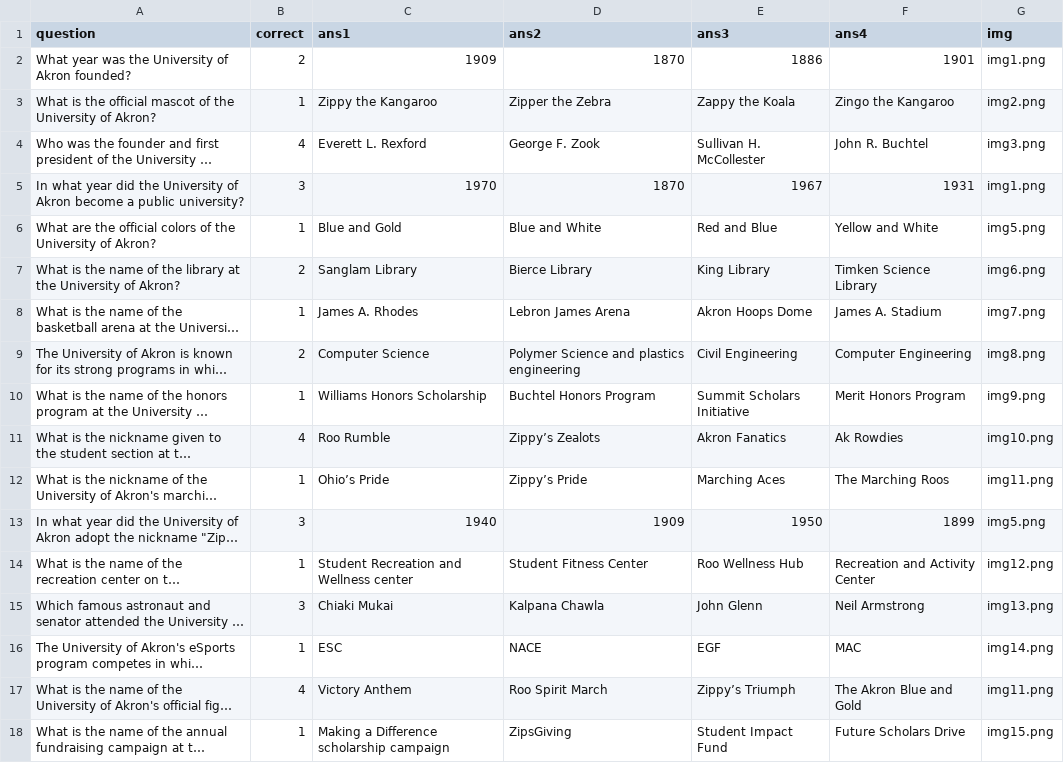
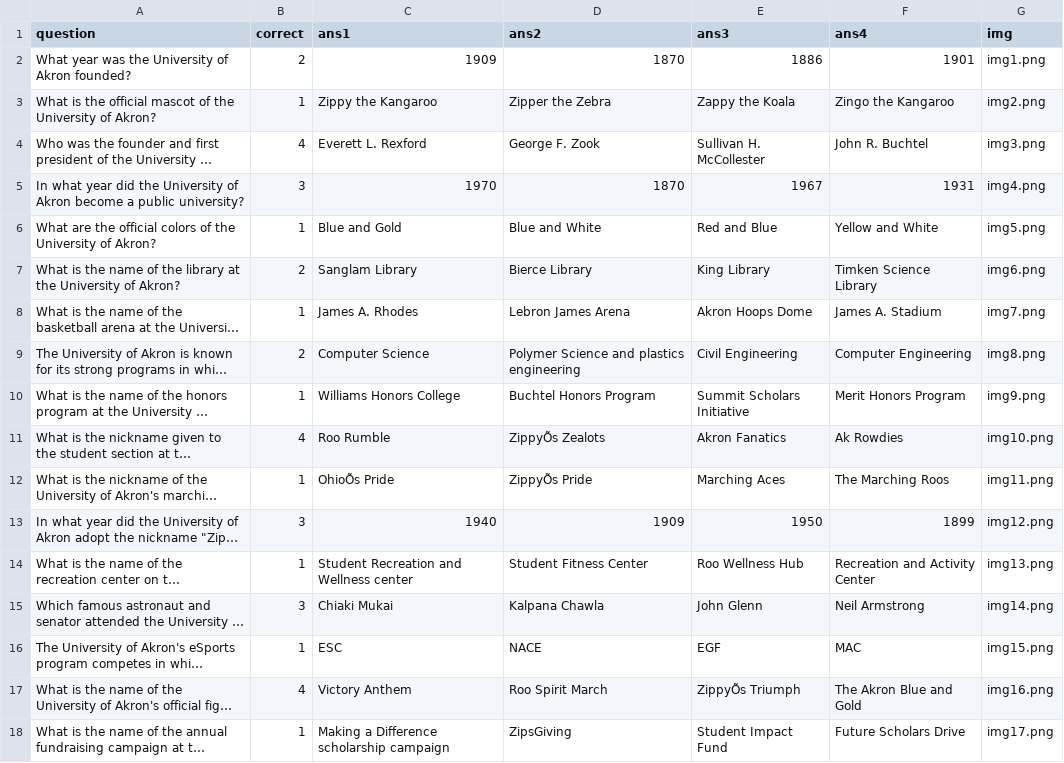
Before and after one commit to dylondark/cob-taylor-games, a CSV file: gamefiles/trivia/triviaquestions.csv, drawn as a sheet; only a part is shown; long unchanged cells end in …; the diff covers the shown part only; the diff names each change by its address in the sheet, - before the commit and + after, or states it on an @@ line.

Commit message:
gtl;Trivia: added more images, and modified csv files.

```diff
--- a/gamefiles/trivia/triviaquestions.csv
+++ b/gamefiles/trivia/triviaquestions.csv
-G5 (img): img1.png
+G5 (img): img4.png
-C10 (ans1): Williams Honors Scholarship
+C10 (ans1): Williams Honors College
-D11 (ans2): Zippy’s Zealots
+D11 (ans2): ZippyÕs Zealots
-C12 (ans1): Ohio’s Pride
+C12 (ans1): OhioÕs Pride
-D12 (ans2): Zippy’s Pride
+D12 (ans2): ZippyÕs Pride
-G13 (img): img5.png
+G13 (img): img12.png
-G14 (img): img12.png
+G14 (img): img13.png
-G15 (img): img13.png
+G15 (img): img14.png
-G16 (img): img14.png
+G16 (img): img15.png
-E17 (ans3): Zippy’s Triumph
+E17 (ans3): ZippyÕs Triumph
-G17 (img): img11.png
+G17 (img): img16.png
-G18 (img): img15.png
+G18 (img): img17.png
```
Also changed, not shown: 21 added rows and 12 edited cells elsewhere in this file, gamefiles/gtl/GTL.csv, 41 other files.
